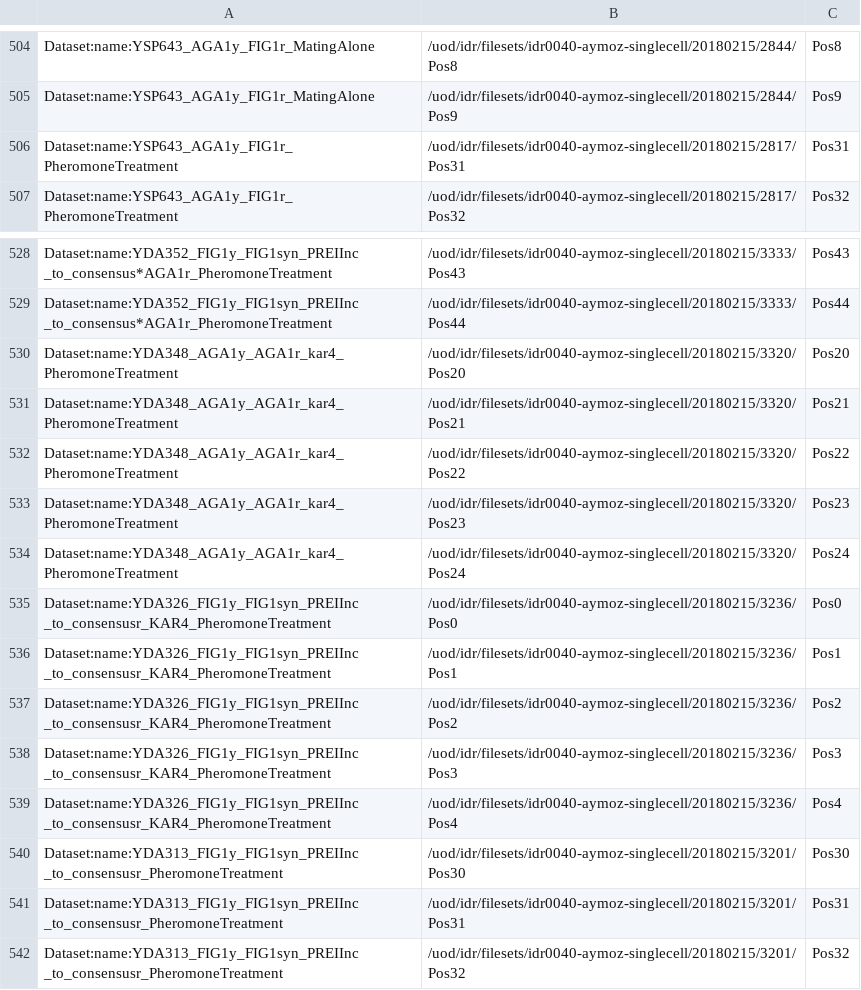
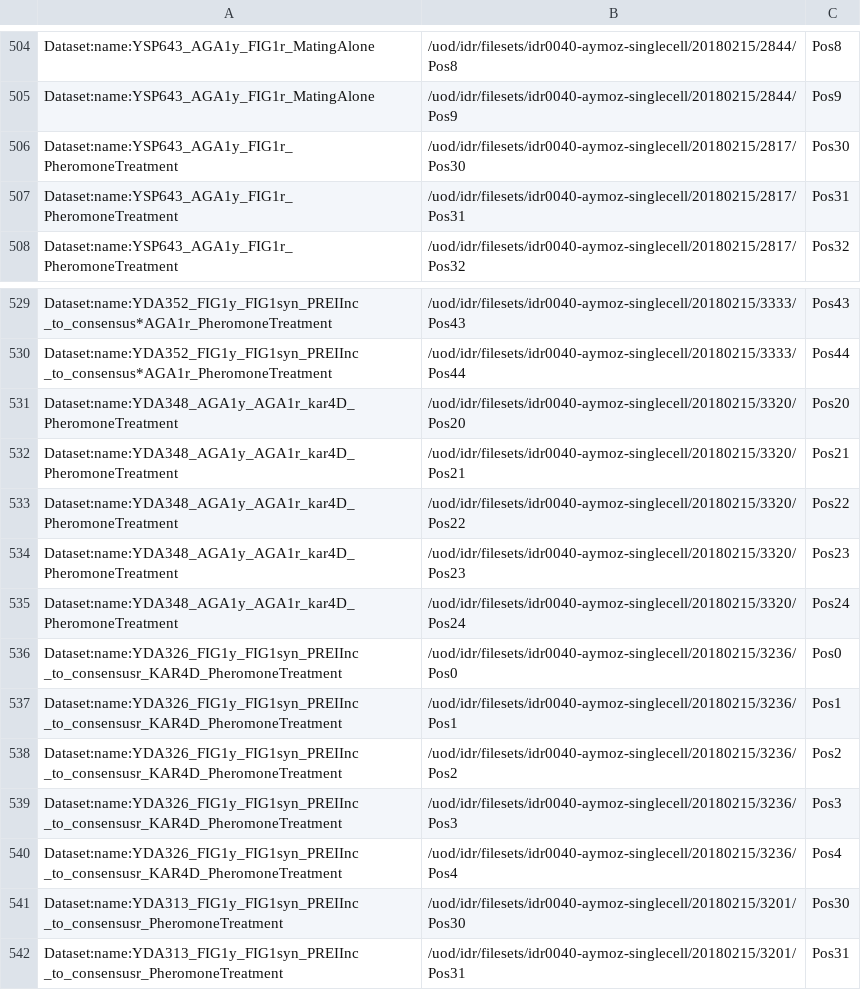
Before and after one commit to IDR/idr-metadata, a TSV file: idr0040-aymoz-singlecell/experimentA/idr0040-experimentA-filePaths.tsv, drawn as a sheet; only a part is shown, gaps mark what is left out; the shorter side is filled out with more unchanged rows; addresses are those after the commit; the diff covers the shown part only; the diff names each change by its address in the sheet, - before the commit and + after, or states it on an @@ line.

```diff
--- a/idr0040-aymoz-singlecell/experimentA/idr0040-experimentA-filePaths.tsv
+++ b/idr0040-aymoz-singlecell/experimentA/idr0040-experimentA-filePaths.tsv
+row 506: Dataset:name:YSP643_AGA1y_FIG1r_PheromoneTreatment | /uod/idr/filesets/idr0040-aymoz-singlecell/20180215/2817/Pos30 | Pos30
-A531:A535: Dataset:name:YDA348_AGA1y_AGA1r_kar4_PheromoneTreatment
+A531:A535: Dataset:name:YDA348_AGA1y_AGA1r_kar4D_PheromoneTreatment
-A536:A540: Dataset:name:YDA326_FIG1y_FIG1syn_PREIInc _to_consensusr_KAR4_PheromoneTreatment
+A536:A540: Dataset:name:YDA326_FIG1y_FIG1syn_PREIInc _to_consensusr_KAR4D_PheromoneTreatment
```
Also changed, not shown: 5 added rows and 45 edited cells elsewhere in this file.
